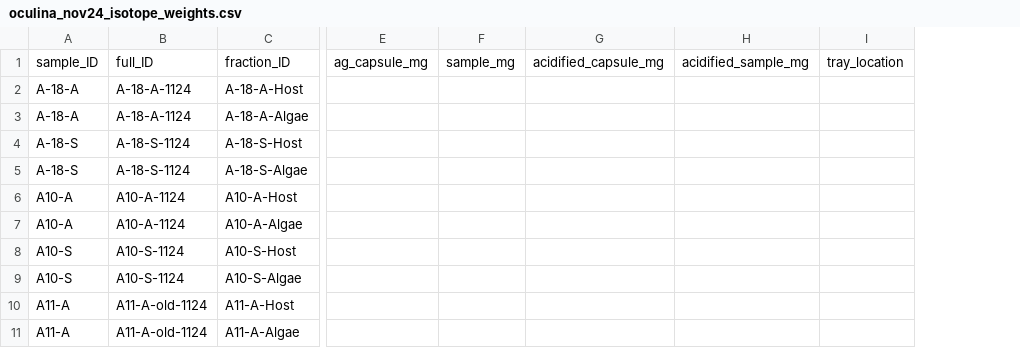
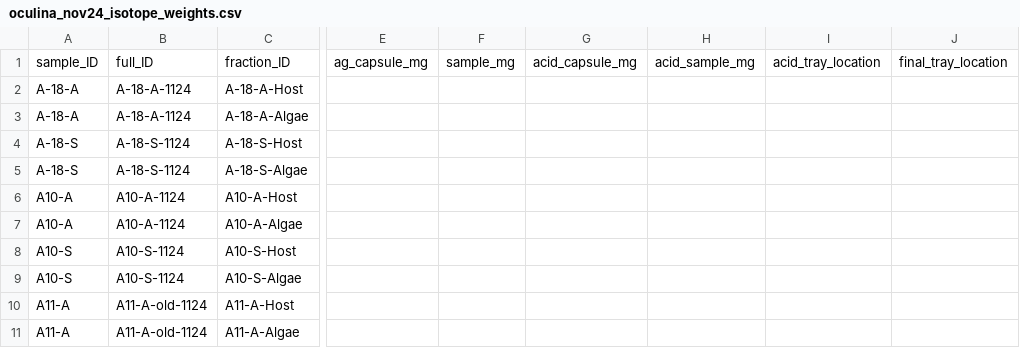
Before and after one commit to mayapow/oculina_seasonal, a CSV file: Data/Nov_2024/oculina_nov24_isotope_weights.csv, drawn as a sheet; only a part is shown, gaps mark what is left out; removed rows and columns are numbered as before the commit, all else as after; the diff names each change by its address in the sheet, - before the commit and + after, or states it on an @@ line.

Commit message:
Adding isotope protocol

```diff
--- a/Data/Nov_2024/oculina_nov24_isotope_weights.csv
+++ b/Data/Nov_2024/oculina_nov24_isotope_weights.csv
-column G, row 1: acidified_capsule_mg
-column H, row 1: acidified_sample_mg
-column I, row 1: tray_location
+column G, row 1: acid_capsule_mg
+column H, row 1: acid_sample_mg
+column I, row 1: acid_tray_location
+column J, row 1: final_tray_location
```
Also changed, not shown: 2 other files.
